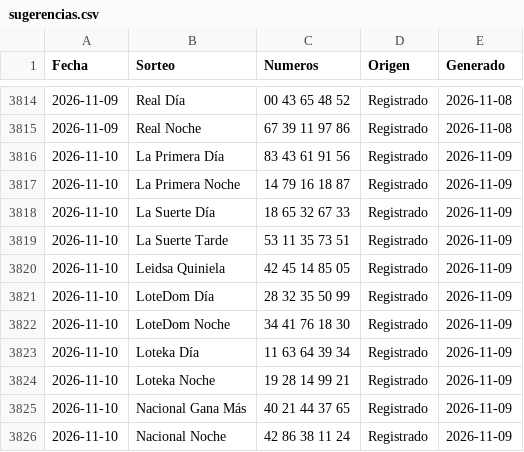
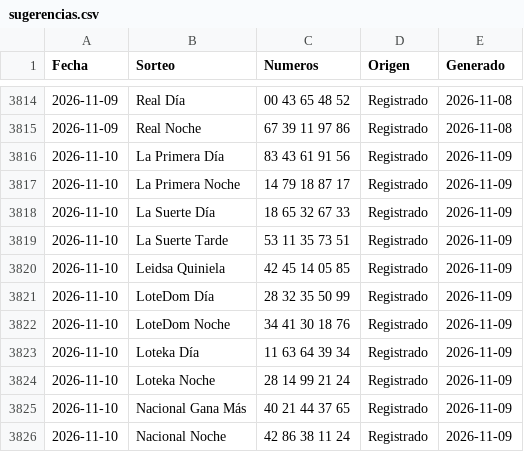
Before and after one commit to Blesseddas/Cpfy-ltrias, a CSV file: datos/sugerencias.csv, drawn as a sheet; only a part is shown, gaps mark what is left out.

```diff
--- a/datos/sugerencias.csv
+++ b/datos/sugerencias.csv
@@ -3816,10 +3816,10 @@
 2026-11-10,La Primera Día,83 43 61 91 56,Registrado,2026-11-09
-2026-11-10,La Primera Noche,14 79 16 18 87,Registrado,2026-11-09
+2026-11-10,La Primera Noche,14 79 18 87 17,Registrado,2026-11-09
 2026-11-10,La Suerte Día,18 65 32 67 33,Registrado,2026-11-09
 2026-11-10,La Suerte Tarde,53 11 35 73 51,Registrado,2026-11-09
-2026-11-10,Leidsa Quiniela,42 45 14 85 05,Registrado,2026-11-09
+2026-11-10,Leidsa Quiniela,42 45 14 05 85,Registrado,2026-11-09
 2026-11-10,LoteDom Día,28 32 35 50 99,Registrado,2026-11-09
-2026-11-10,LoteDom Noche,34 41 76 18 30,Registrado,2026-11-09
+2026-11-10,LoteDom Noche,34 41 30 18 76,Registrado,2026-11-09
 2026-11-10,Loteka Día,11 63 64 39 34,Registrado,2026-11-09
-2026-11-10,Loteka Noche,19 28 14 99 21,Registrado,2026-11-09
+2026-11-10,Loteka Noche,28 14 99 21 24,Registrado,2026-11-09
 2026-11-10,Nacional Gana Más,40 21 44 37 65,Registrado,2026-11-09
```
Also changed, not shown: datos/quinielas.csv, 11 other files.
